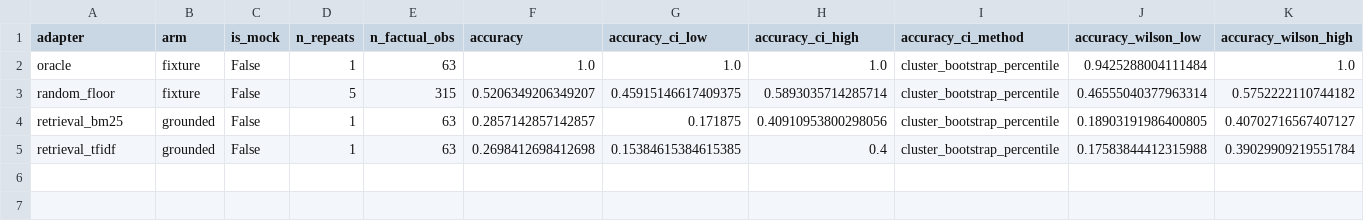
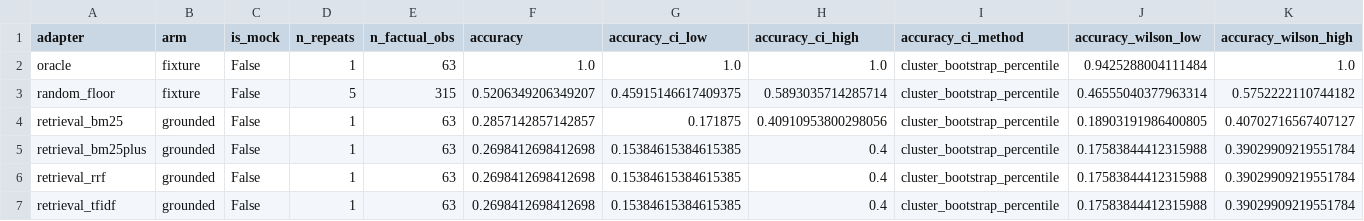
Before and after one commit to priyatham9/ehs-ai-grounding-eval, a CSV file: results/baselines_summary.csv, drawn as a sheet; only a part is shown; rows hold the shown columns only; the diff names each change by its address in the sheet, - before the commit and + after, or states it on an @@ line.

```diff
--- a/results/baselines_summary.csv
+++ b/results/baselines_summary.csv
+row 5: retrieval_bm25plus | grounded | False | 1 | 63 | 0.2698412698412698 | 0.15384615384615385 | 0.4 | cluster_bootstrap_percentile | 0.17583844412315988 | 0.39029909219551784
+row 6: retrieval_rrf | grounded | False | 1 | 63 | 0.2698412698412698 | 0.15384615384615385 | 0.4 | cluster_bootstrap_percentile | 0.17583844412315988 | 0.39029909219551784
```
Also changed, not shown: 12 other files.
